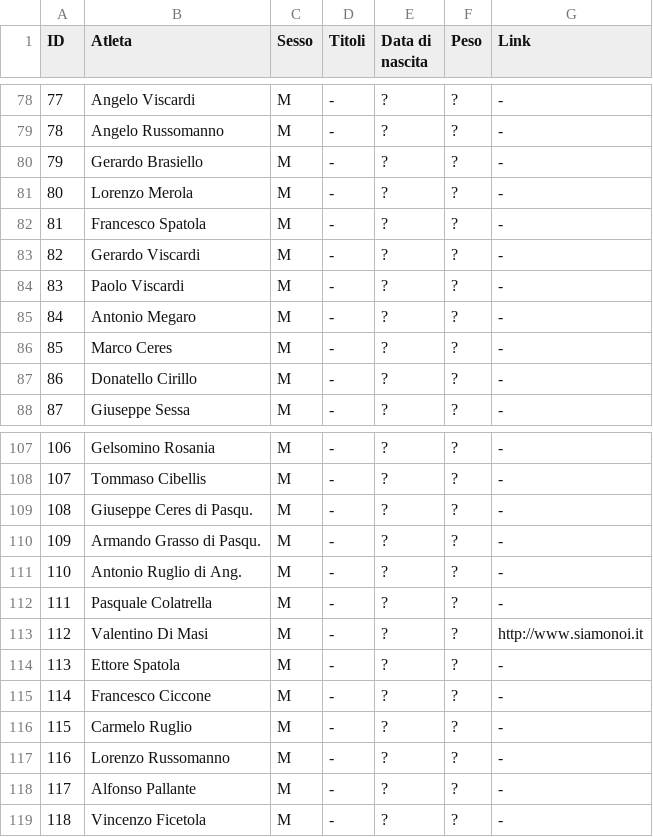
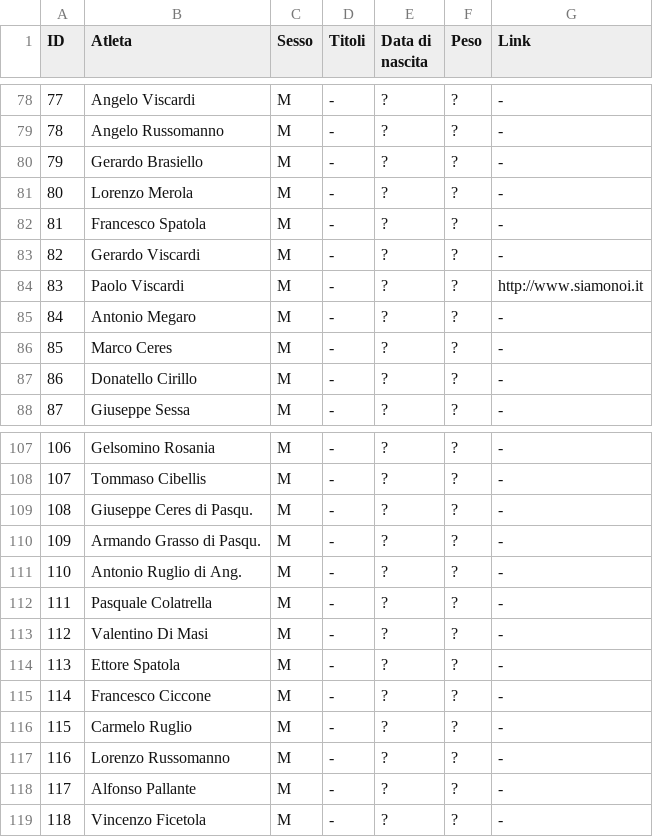
Before and after one commit to pceres/stralaceno, a CSV file: custom/dati/atleti_laceno.csv, drawn as a sheet; only a part is shown, gaps mark what is left out.

Commit message:
Backport dal ramo principale: - il sito "http://www.siamonoi.it" e' di Paolo Viscardi, non di Valentino Di Masi;

```diff
--- a/custom/dati/atleti_laceno.csv
+++ b/custom/dati/atleti_laceno.csv
@@ -83,3 +83,3 @@ ID;Atleta;Sesso;Titoli;Data di nascita;Peso;Link
 82;Gerardo Viscardi;M;-;?;?;-
-83;Paolo Viscardi;M;-;?;?;-
+83;Paolo Viscardi;M;-;?;?;http://www.siamonoi.it
 84;Antonio Megaro;M;-;?;?;-
@@ -112,3 +112,3 @@ ID;Atleta;Sesso;Titoli;Data di nascita;Peso;Link
 111;Pasquale Colatrella;M;-;?;?;-
-112;Valentino Di Masi;M;-;?;?;http://www.siamonoi.it
+112;Valentino Di Masi;M;-;?;?;-
 113;Ettore Spatola;M;-;?;?;-
```
Also changed, not shown: 1 other file.
